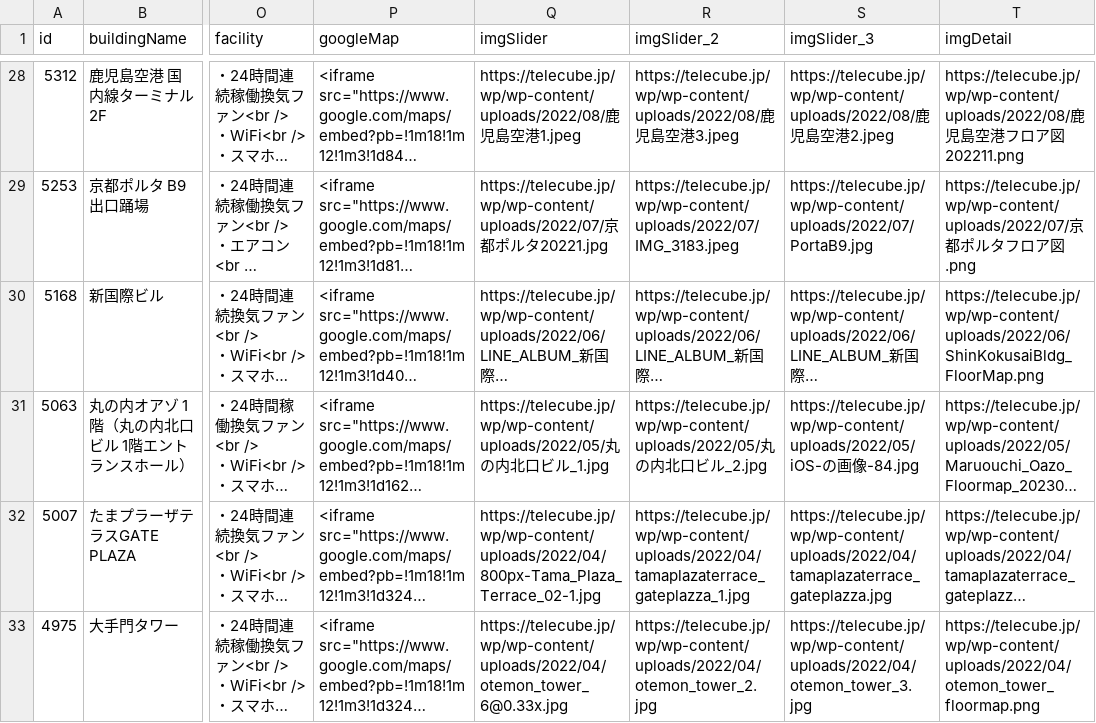
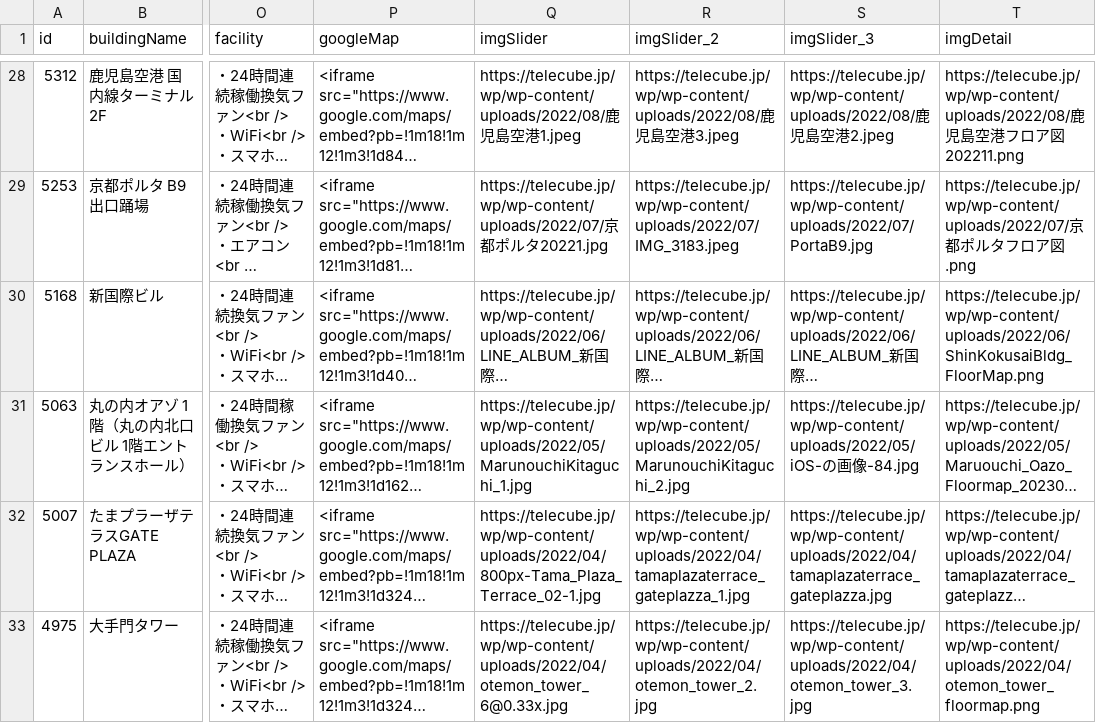
Before and after one commit to code4fukui/workbox, a CSV file: workbox-telecube.csv, drawn as a sheet; only a part is shown, gaps mark what is left out; long unchanged cells end in …; the diff names each change by its address in the sheet, - before the commit and + after, or states it on an @@ line.

```diff
--- a/workbox-telecube.csv
+++ b/workbox-telecube.csv
-Q31 (imgSlider): https://telecube.jp/wp/wp-content/uploads/2022/05/丸の内北口ビル_1.jpg
+Q31 (imgSlider): https://telecube.jp/wp/wp-content/uploads/2022/05/MarunouchiKitaguchi_1.jpg
-R31 (imgSlider_2): https://telecube.jp/wp/wp-content/uploads/2022/05/丸の内北口ビル_2.jpg
+R31 (imgSlider_2): https://telecube.jp/wp/wp-content/uploads/2022/05/MarunouchiKitaguchi_2.jpg
```
Also changed, not shown: workbox-stationwork.csv, 2 other files.
